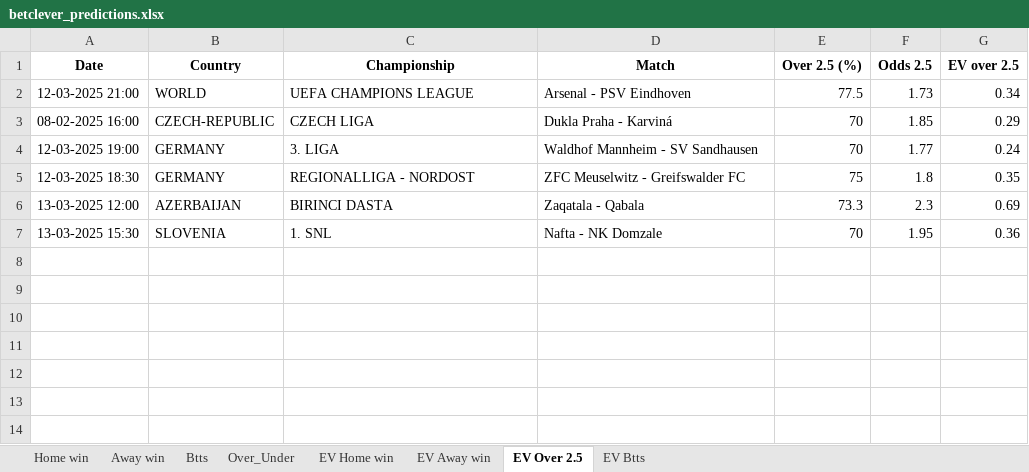
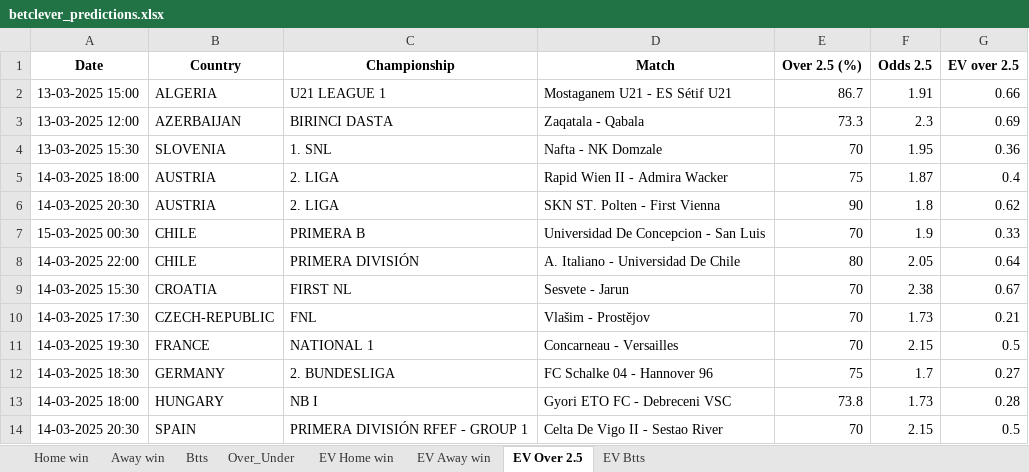
Before and after one commit to ZzZzZzZXCoo/soccer_predictions_scraper, an Excel workbook: scraper/data/betclever_predictions.xlsx, sheet EV Over 2.5, drawn as a sheet; values as stored, in another font and other column widths than the file's, no borders; removed rows and columns are numbered as before the commit, all else as after; the diff names each change by its address in the sheet, - before the commit and + after, or states it on an @@ line.

```diff
--- a/scraper/data/betclever_predictions.xlsx (sheet EV Over 2.5)
+++ b/scraper/data/betclever_predictions.xlsx (sheet EV Over 2.5)
-row 2: 12-03-2025 21:00 | WORLD | UEFA CHAMPIONS LEAGUE | Arsenal - PSV Eindhoven | 77.5 | 1.73 | 0.34
-row 3: 08-02-2025 16:00 | CZECH-REPUBLIC | CZECH LIGA | Dukla Praha - Karviná | 70 | 1.85 | 0.29
-row 4: 12-03-2025 19:00 | GERMANY | 3. LIGA | Waldhof Mannheim - SV Sandhausen | 70 | 1.77 | 0.24
-row 5: 12-03-2025 18:30 | GERMANY | REGIONALLIGA - NORDOST | ZFC Meuselwitz - Greifswalder FC | 75 | 1.8 | 0.35
+row 2: 13-03-2025 15:00 | ALGERIA | U21 LEAGUE 1 | Mostaganem U21 - ES Sétif U21 | 86.7 | 1.91 | 0.66
+row 5: 14-03-2025 18:00 | AUSTRIA | 2. LIGA | Rapid Wien II - Admira Wacker | 75 | 1.87 | 0.4
+row 6: 14-03-2025 20:30 | AUSTRIA | 2. LIGA | SKN ST. Polten - First Vienna | 90 | 1.8 | 0.62
+row 7: 15-03-2025 00:30 | CHILE | PRIMERA B | Universidad De Concepcion - San Luis | 70 | 1.9 | 0.33
+row 8: 14-03-2025 22:00 | CHILE | PRIMERA DIVISIÓN | A. Italiano - Universidad De Chile | 80 | 2.05 | 0.64
+row 9: 14-03-2025 15:30 | CROATIA | FIRST NL | Sesvete - Jarun | 70 | 2.38 | 0.67
+row 10: 14-03-2025 17:30 | CZECH-REPUBLIC | FNL | Vlašim - Prostějov | 70 | 1.73 | 0.21
+row 11: 14-03-2025 19:30 | FRANCE | NATIONAL 1 | Concarneau - Versailles | 70 | 2.15 | 0.5
+row 12: 14-03-2025 18:30 | GERMANY | 2. BUNDESLIGA | FC Schalke 04 - Hannover 96 | 75 | 1.7 | 0.27
+row 13: 14-03-2025 18:00 | HUNGARY | NB I | Gyori ETO FC - Debreceni VSC | 73.8 | 1.73 | 0.28
+row 14: 14-03-2025 20:30 | SPAIN | PRIMERA DIVISIÓN RFEF - GROUP 1 | Celta De Vigo II - Sestao River | 70 | 2.15 | 0.5
```
Also changed, not shown: sheet EV Home win, sheet EV Btts, sheet EV Away win, sheet Over_Under, sheet Btts, sheet Home win, 1 more sheet.
